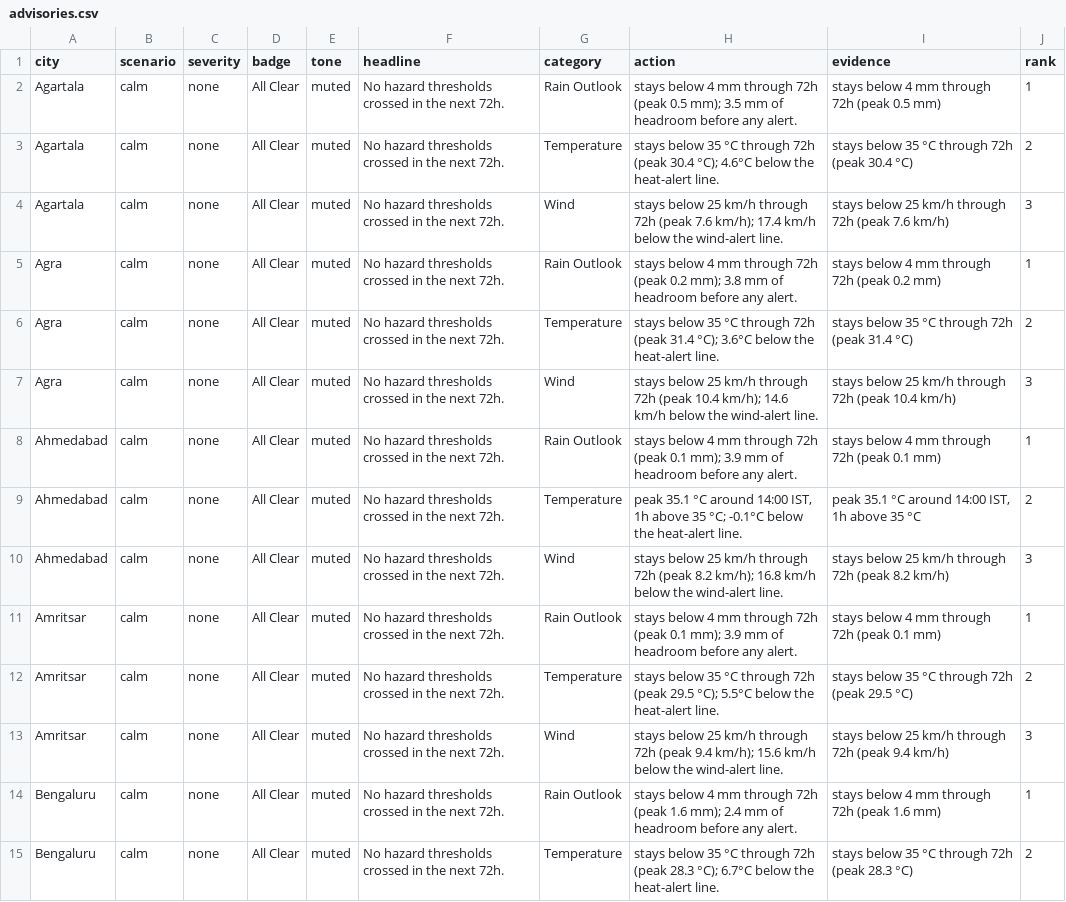
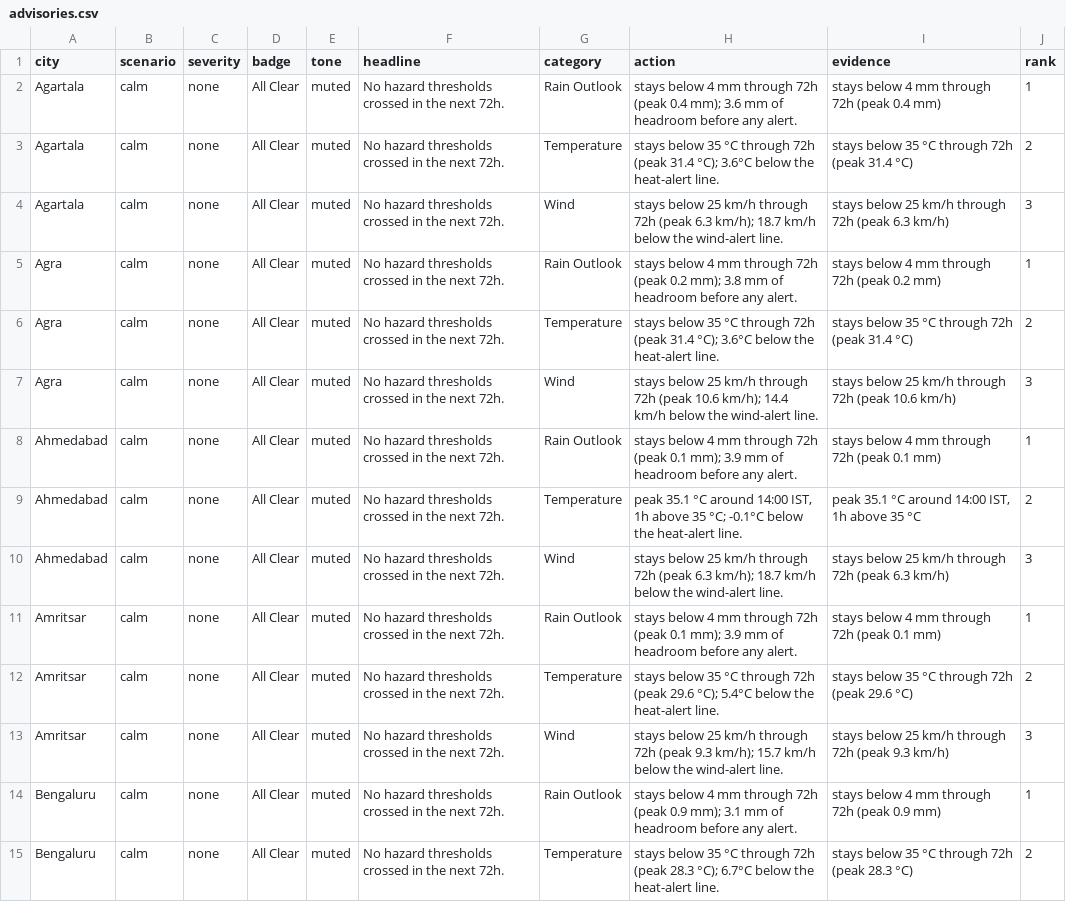
Before and after one commit to imstillashish/Prakruti, a CSV file: outputs/advisories.csv, drawn as a sheet; only a part is shown; the diff covers the shown part only.

```diff
--- a/outputs/advisories.csv
+++ b/outputs/advisories.csv
@@ -1,15 +1,15 @@
 city,scenario,severity,badge,tone,headline,category,action,evidence,rank
-Agartala,calm,none,All Clear,muted,No hazard thresholds crossed in the next 72h.,Rain Outlook,stays below 4 mm through 72h (peak 0.5 mm); 3.5 mm of headroom before any alert.,stays below 4 mm through 72h (peak 0.5 mm),1
-Agartala,calm,none,All Clear,muted,No hazard thresholds crossed in the next 72h.,Temperature,stays below 35 °C through 72h (peak 30.4 °C); 4.6°C below the heat-alert line.,stays below 35 °C through 72h (peak 30.4 °C),2
-Agartala,calm,none,All Clear,muted,No hazard thresholds crossed in the next 72h.,Wind,stays below 25 km/h through 72h (peak 7.6 km/h); 17.4 km/h below the wind-alert line.,stays below 25 km/h through 72h (peak 7.6 km/h),3
+Agartala,calm,none,All Clear,muted,No hazard thresholds crossed in the next 72h.,Rain Outlook,stays below 4 mm through 72h (peak 0.4 mm); 3.6 mm of headroom before any alert.,stays below 4 mm through 72h (peak 0.4 mm),1
+Agartala,calm,none,All Clear,muted,No hazard thresholds crossed in the next 72h.,Temperature,stays below 35 °C through 72h (peak 31.4 °C); 3.6°C below the heat-alert line.,stays below 35 °C through 72h (peak 31.4 °C),2
+Agartala,calm,none,All Clear,muted,No hazard thresholds crossed in the next 72h.,Wind,stays below 25 km/h through 72h (peak 6.3 km/h); 18.7 km/h below the wind-alert line.,stays below 25 km/h through 72h (peak 6.3 km/h),3
 Agra,calm,none,All Clear,muted,No hazard thresholds crossed in the next 72h.,Rain Outlook,stays below 4 mm through 72h (peak 0.2 mm); 3.8 mm of headroom before any alert.,stays below 4 mm through 72h (peak 0.2 mm),1
 Agra,calm,none,All Clear,muted,No hazard thresholds crossed in the next 72h.,Temperature,stays below 35 °C through 72h (peak 31.4 °C); 3.6°C below the heat-alert line.,stays below 35 °C through 72h (peak 31.4 °C),2
-Agra,calm,none,All Clear,muted,No hazard thresholds crossed in the next 72h.,Wind,stays below 25 km/h through 72h (peak 10.4 km/h); 14.6 km/h below the wind-alert line.,stays below 25 km/h through 72h (peak 10.4 km/h),3
+Agra,calm,none,All Clear,muted,No hazard thresholds crossed in the next 72h.,Wind,stays below 25 km/h through 72h (peak 10.6 km/h); 14.4 km/h below the wind-alert line.,stays below 25 km/h through 72h (peak 10.6 km/h),3
 Ahmedabad,calm,none,All Clear,muted,No hazard thresholds crossed in the next 72h.,Rain Outlook,stays below 4 mm through 72h (peak 0.1 mm); 3.9 mm of headroom before any alert.,stays below 4 mm through 72h (peak 0.1 mm),1
 Ahmedabad,calm,none,All Clear,muted,No hazard thresholds crossed in the next 72h.,Temperature,"peak 35.1 °C around 14:00 IST, 1h above 35 °C; -0.1°C below the heat-alert line.","peak 35.1 °C around 14:00 IST, 1h above 35 °C",2
-Ahmedabad,calm,none,All Clear,muted,No hazard thresholds crossed in the next 72h.,Wind,stays below 25 km/h through 72h (peak 8.2 km/h); 16.8 km/h below the wind-alert line.,stays below 25 km/h through 72h (peak 8.2 km/h),3
+Ahmedabad,calm,none,All Clear,muted,No hazard thresholds crossed in the next 72h.,Wind,stays below 25 km/h through 72h (peak 6.3 km/h); 18.7 km/h below the wind-alert line.,stays below 25 km/h through 72h (peak 6.3 km/h),3
 Amritsar,calm,none,All Clear,muted,No hazard thresholds crossed in the next 72h.,Rain Outlook,stays below 4 mm through 72h (peak 0.1 mm); 3.9 mm of headroom before any alert.,stays below 4 mm through 72h (peak 0.1 mm),1
-Amritsar,calm,none,All Clear,muted,No hazard thresholds crossed in the next 72h.,Temperature,stays below 35 °C through 72h (peak 29.5 °C); 5.5°C below the heat-alert line.,stays below 35 °C through 72h (peak 29.5 °C),2
-Amritsar,calm,none,All Clear,muted,No hazard thresholds crossed in the next 72h.,Wind,stays below 25 km/h through 72h (peak 9.4 km/h); 15.6 km/h below the wind-alert line.,stays below 25 km/h through 72h (peak 9.4 km/h),3
-Bengaluru,calm,none,All Clear,muted,No hazard thresholds crossed in the next 72h.,Rain Outlook,stays below 4 mm through 72h (peak 1.6 mm); 2.4 mm of headroom before any alert.,stays below 4 mm through 72h (peak 1.6 mm),1
+Amritsar,calm,none,All Clear,muted,No hazard thresholds crossed in the next 72h.,Temperature,stays below 35 °C through 72h (peak 29.6 °C); 5.4°C below the heat-alert line.,stays below 35 °C through 72h (peak 29.6 °C),2
+Amritsar,calm,none,All Clear,muted,No hazard thresholds crossed in the next 72h.,Wind,stays below 25 km/h through 72h (peak 9.3 km/h); 15.7 km/h below the wind-alert line.,stays below 25 km/h through 72h (peak 9.3 km/h),3
+Bengaluru,calm,none,All Clear,muted,No hazard thresholds crossed in the next 72h.,Rain Outlook,stays below 4 mm through 72h (peak 0.9 mm); 3.1 mm of headroom before any alert.,stays below 4 mm through 72h (peak 0.9 mm),1
 Bengaluru,calm,none,All Clear,muted,No hazard thresholds crossed in the next 72h.,Temperature,stays below 35 °C through 72h (peak 28.3 °C); 6.7°C below the heat-alert line.,stays below 35 °C through 72h (peak 28.3 °C),2
```
Also changed, not shown: 156 edited cells elsewhere in this file, data/forecast_current.csv, outputs/blended_forecast.csv, 6 other files.
